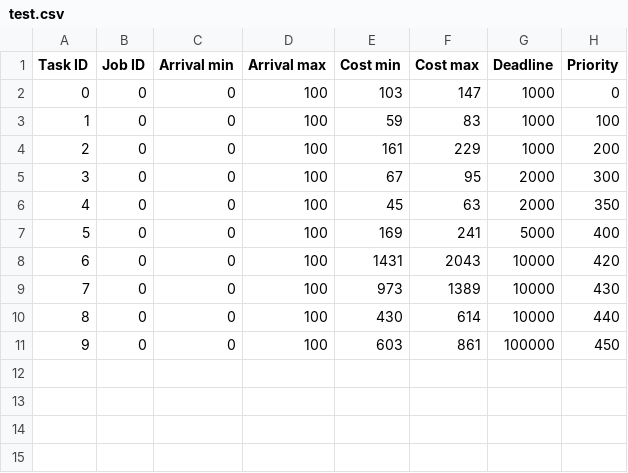
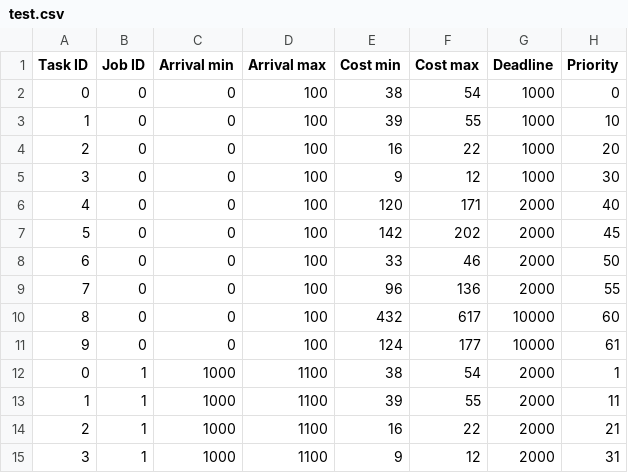
Before and after one commit to AndreusMaximus/MC_POR_SAG, a CSV file: examples/test.csv, drawn as a sheet.

Commit message:
added an optimization which limits the interference caused by low priority jobs when calculating the LST

```diff
--- a/examples/test.csv
+++ b/examples/test.csv
@@ -1,11 +1,15 @@
 Task ID,Job ID,Arrival min,Arrival max,Cost min,Cost max,Deadline,Priority
-0,0,0,100,103,147,1000,0
-1,0,0,100,59,83,1000,100
-2,0,0,100,161,229,1000,200
-3,0,0,100,67,95,2000,300
-4,0,0,100,45,63,2000,350
-5,0,0,100,169,241,5000,400
-6,0,0,100,1431,2043,10000,420
-7,0,0,100,973,1389,10000,430
-8,0,0,100,430,614,10000,440
-9,0,0,100,603,861,100000,450
+0,0,0,100,38,54,1000,0
+1,0,0,100,39,55,1000,10
+2,0,0,100,16,22,1000,20
+3,0,0,100,9,12,1000,30
+4,0,0,100,120,171,2000,40
+5,0,0,100,142,202,2000,45
+6,0,0,100,33,46,2000,50
+7,0,0,100,96,136,2000,55
+8,0,0,100,432,617,10000,60
+9,0,0,100,124,177,10000,61
+0,1,1000,1100,38,54,2000,1
+1,1,1000,1100,39,55,2000,11
+2,1,1000,1100,16,22,2000,21
+3,1,1000,1100,9,12,2000,31
```
Also changed, not shown: examples/test.rta.csv, 10 other files.
